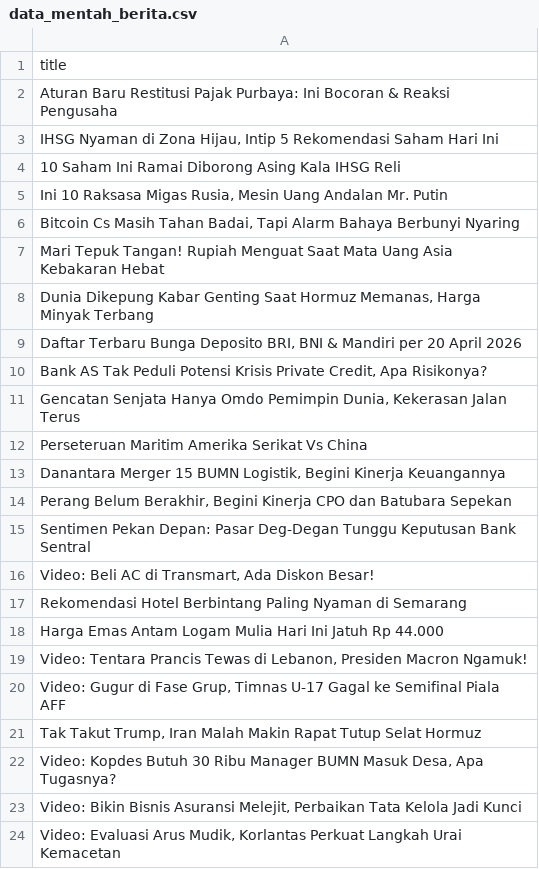
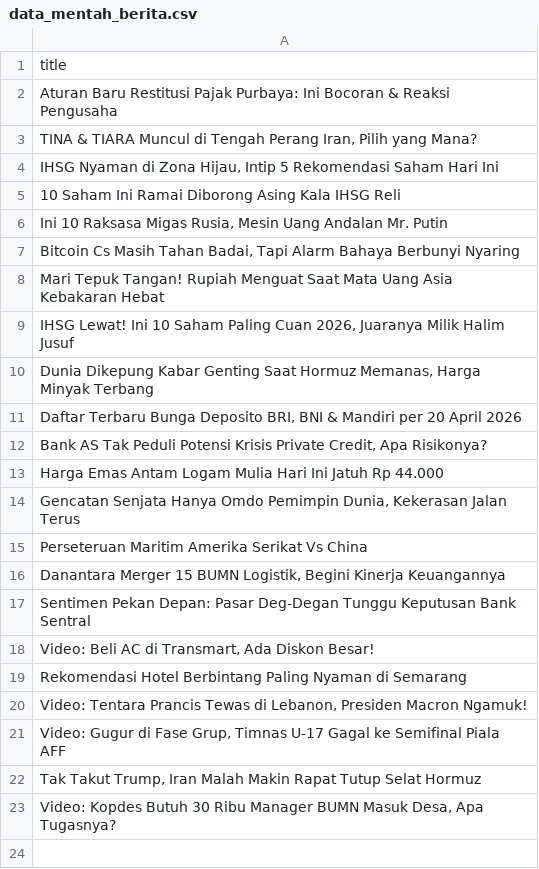
Before and after one commit to arjunsujarwo/arjun-portfolio, a CSV file: data_mentah_berita.csv, drawn as a sheet.

```diff
--- a/data_mentah_berita.csv
+++ b/data_mentah_berita.csv
@@ -2,2 +2,3 @@ title
 Aturan Baru Restitusi Pajak Purbaya: Ini Bocoran & Reaksi Pengusaha
+"TINA & TIARA Muncul di Tengah Perang Iran, Pilih yang Mana?"
 "IHSG Nyaman di Zona Hijau, Intip 5 Rekomendasi Saham Hari Ini"
@@ -7,2 +8,3 @@ Aturan Baru Restitusi Pajak Purbaya: Ini Bocoran & Reaksi Pengusaha
 Mari Tepuk Tangan! Rupiah Menguat Saat Mata Uang Asia Kebakaran Hebat
+"IHSG Lewat! Ini 10 Saham Paling Cuan 2026, Juaranya Milik Halim Jusuf"
 "Dunia Dikepung Kabar Genting Saat Hormuz Memanas, Harga Minyak Terbang"
@@ -10,2 +12,3 @@ Mari Tepuk Tangan! Rupiah Menguat Saat Mata Uang Asia Kebakaran Hebat
 "Bank AS Tak Peduli Potensi Krisis Private Credit, Apa Risikonya?"
+Harga Emas Antam Logam Mulia Hari Ini Jatuh Rp 44.000
 "Gencatan Senjata Hanya Omdo Pemimpin Dunia, Kekerasan Jalan Terus"
@@ -13,3 +16,2 @@ Perseteruan Maritim Amerika Serikat Vs China
 "Danantara Merger 15 BUMN Logistik, Begini Kinerja Keuangannya"
-"Perang Belum Berakhir, Begini Kinerja CPO dan Batubara Sepekan"
 Sentimen Pekan Depan: Pasar Deg-Degan Tunggu Keputusan Bank Sentral
@@ -17,3 +19,2 @@ Sentimen Pekan Depan: Pasar Deg-Degan Tunggu Keputusan Bank Sentral
 Rekomendasi Hotel Berbintang Paling Nyaman di Semarang
-Harga Emas Antam Logam Mulia Hari Ini Jatuh Rp 44.000
 "Video: Tentara Prancis Tewas di Lebanon, Presiden Macron Ngamuk!"
@@ -22,3 +23 @@ Harga Emas Antam Logam Mulia Hari Ini Jatuh Rp 44.000
 "Video: Kopdes Butuh 30 Ribu Manager BUMN Masuk Desa, Apa Tugasnya?"
-"Video: Bikin Bisnis Asuransi Melejit, Perbaikan Tata Kelola Jadi Kunci"
-"Video: Evaluasi Arus Mudik, Korlantas Perkuat Langkah Urai Kemacetan"
```
Also changed, not shown: 3 other files.
